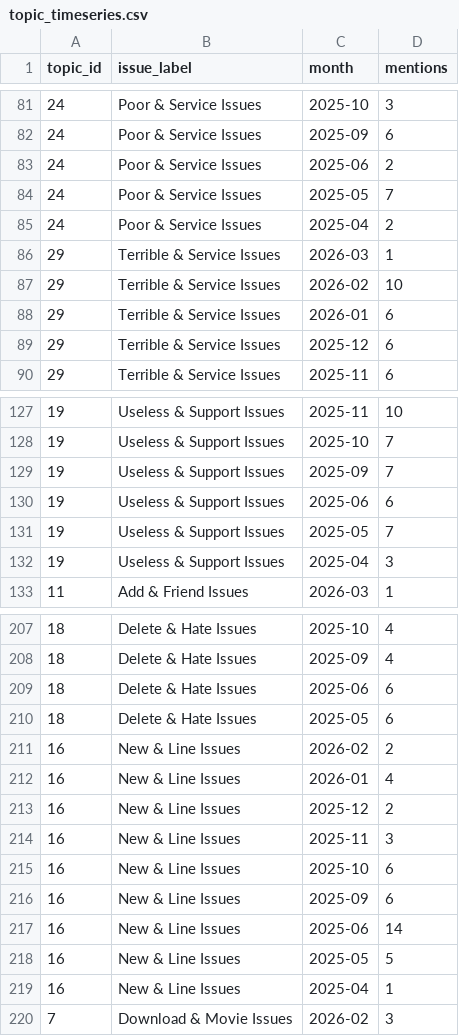
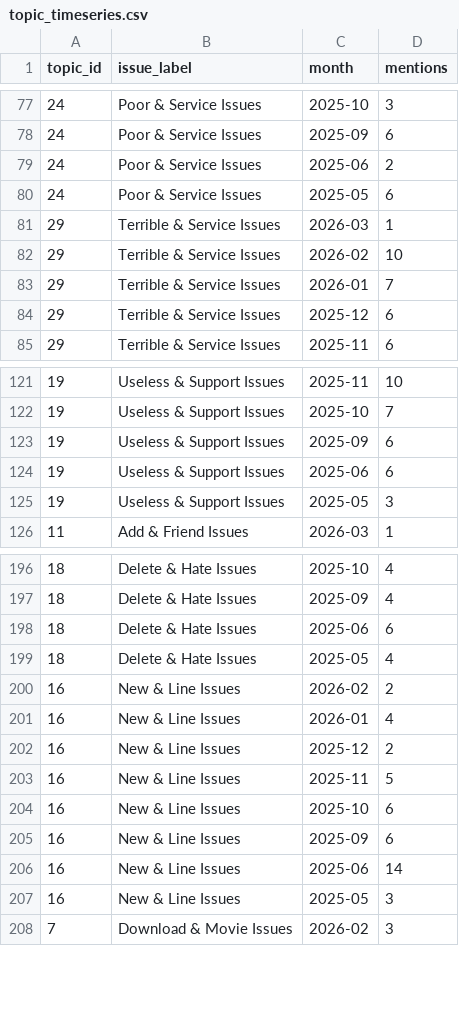
Before and after one commit to subh-ghosh/signalshift-product-intelligence-platform, a CSV file: backend/data/processed/topic_timeseries.csv, drawn as a sheet; only a part is shown, gaps mark what is left out; the diff covers the shown part only.

Commit message:
feat(Phase 22): semantic zero-shot issue labeler using MiniLM + universal app taxonomy

```diff
--- a/backend/data/processed/topic_timeseries.csv
+++ b/backend/data/processed/topic_timeseries.csv
@@ -83,7 +79,6 @@ topic_id,issue_label,month,mentions
 24,Poor & Service Issues,2025-06,2
-24,Poor & Service Issues,2025-05,7
-24,Poor & Service Issues,2025-04,2
+24,Poor & Service Issues,2025-05,6
 29,Terrible & Service Issues,2026-03,1
 29,Terrible & Service Issues,2026-02,10
-29,Terrible & Service Issues,2026-01,6
+29,Terrible & Service Issues,2026-01,7
 29,Terrible & Service Issues,2025-12,6
@@ -128,6 +122,5 @@ topic_id,issue_label,month,mentions
 19,Useless & Support Issues,2025-10,7
-19,Useless & Support Issues,2025-09,7
+19,Useless & Support Issues,2025-09,6
 19,Useless & Support Issues,2025-06,6
-19,Useless & Support Issues,2025-05,7
-19,Useless & Support Issues,2025-04,3
+19,Useless & Support Issues,2025-05,3
 11,Add & Friend Issues,2026-03,1
@@ -209,3 +198,3 @@ topic_id,issue_label,month,mentions
 18,Delete & Hate Issues,2025-06,6
-18,Delete & Hate Issues,2025-05,6
+18,Delete & Hate Issues,2025-05,4
 16,New & Line Issues,2026-02,2
@@ -213,3 +202,3 @@ topic_id,issue_label,month,mentions
 16,New & Line Issues,2025-12,2
-16,New & Line Issues,2025-11,3
+16,New & Line Issues,2025-11,5
 16,New & Line Issues,2025-10,6
@@ -217,4 +206,3 @@ topic_id,issue_label,month,mentions
 16,New & Line Issues,2025-06,14
-16,New & Line Issues,2025-05,5
-16,New & Line Issues,2025-04,1
+16,New & Line Issues,2025-05,3
 7,Download & Movie Issues,2026-02,3
```
Also changed, not shown: 1 added row, 12 removed rows and 27 edited cells elsewhere in this file, backend/data/processed/topic_analysis.csv, 10 other files.
